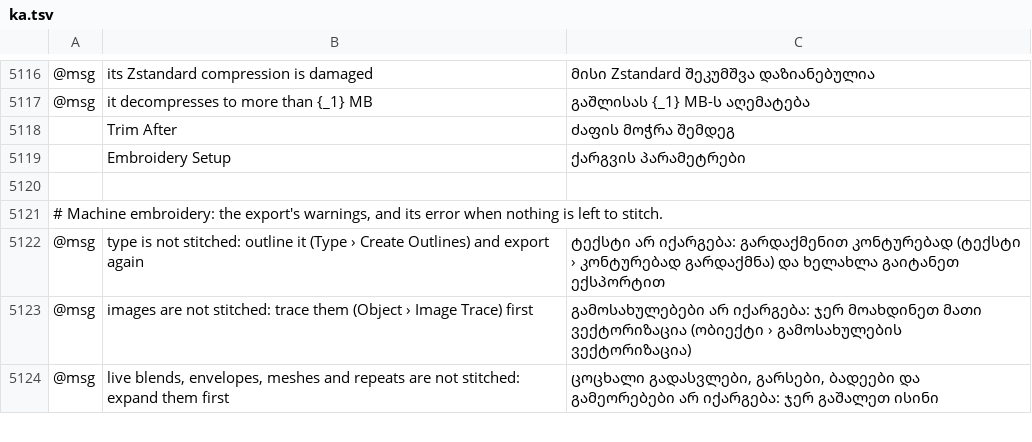
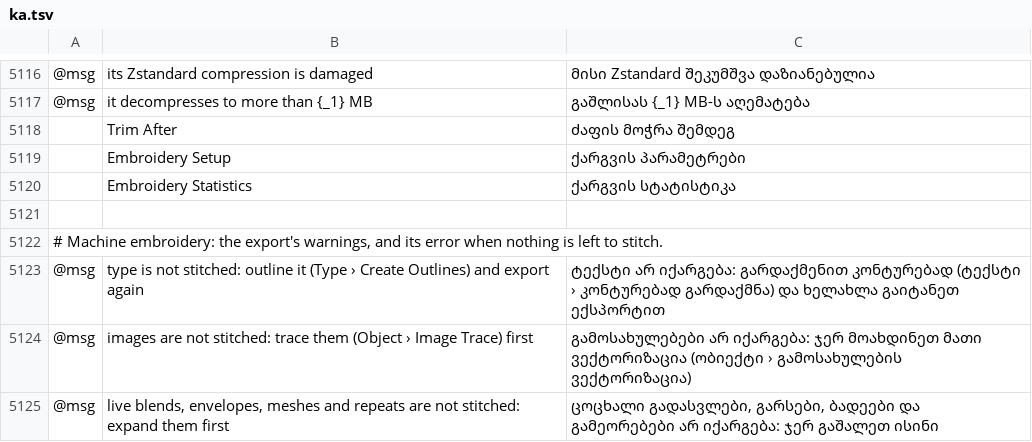
Before and after one commit to przbat-public/vectorcraft-stitch, a TSV file: crates/ui-egui/src/i18n/ka.tsv, drawn as a sheet; only a part is shown, gaps mark what is left out; the diff names each change by its address in the sheet, - before the commit and + after, or states it on an @@ line.

```diff
--- a/crates/ui-egui/src/i18n/ka.tsv
+++ b/crates/ui-egui/src/i18n/ka.tsv
+row 5120:  | Embroidery Statistics | ქარგვის სტატისტიკა
```
Also changed, not shown: crates/ui-egui/src/i18n/bg.tsv, crates/ui-egui/src/i18n/el.tsv, 24 other files.
